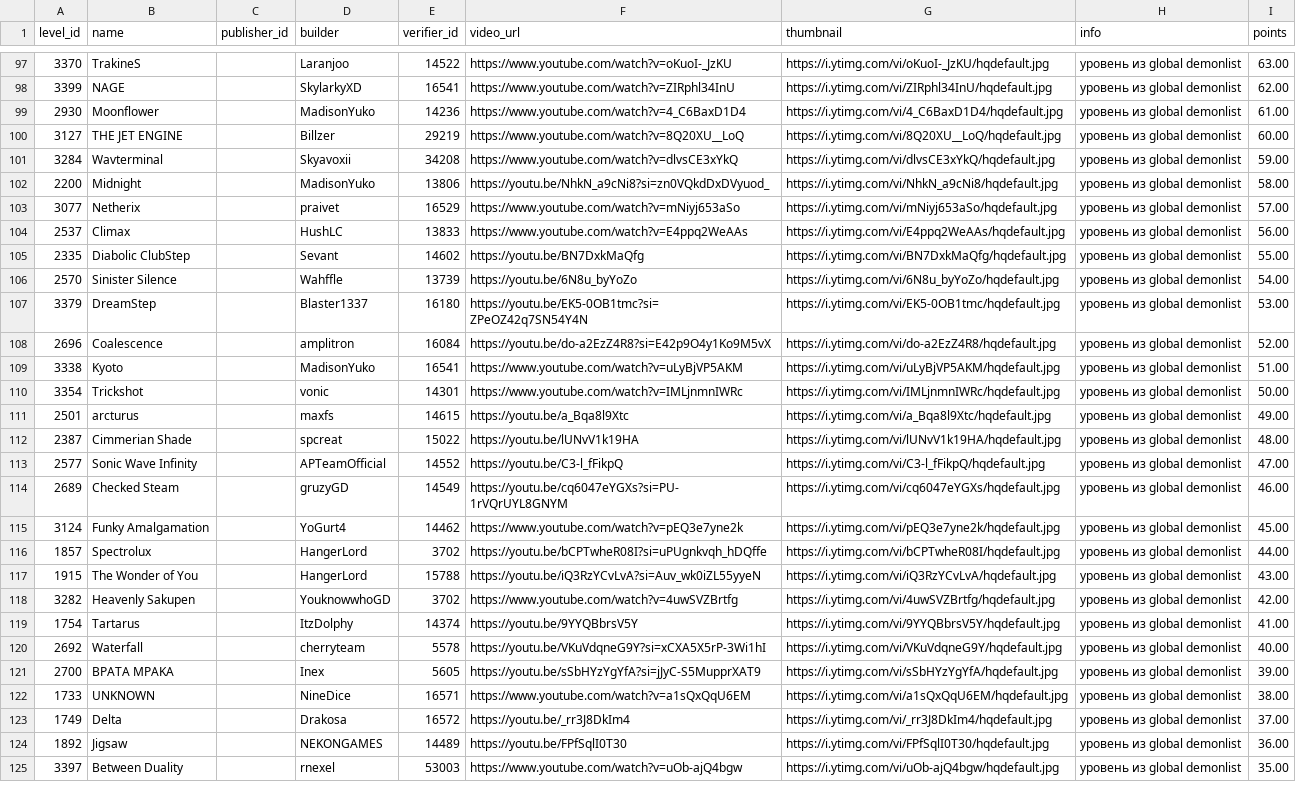
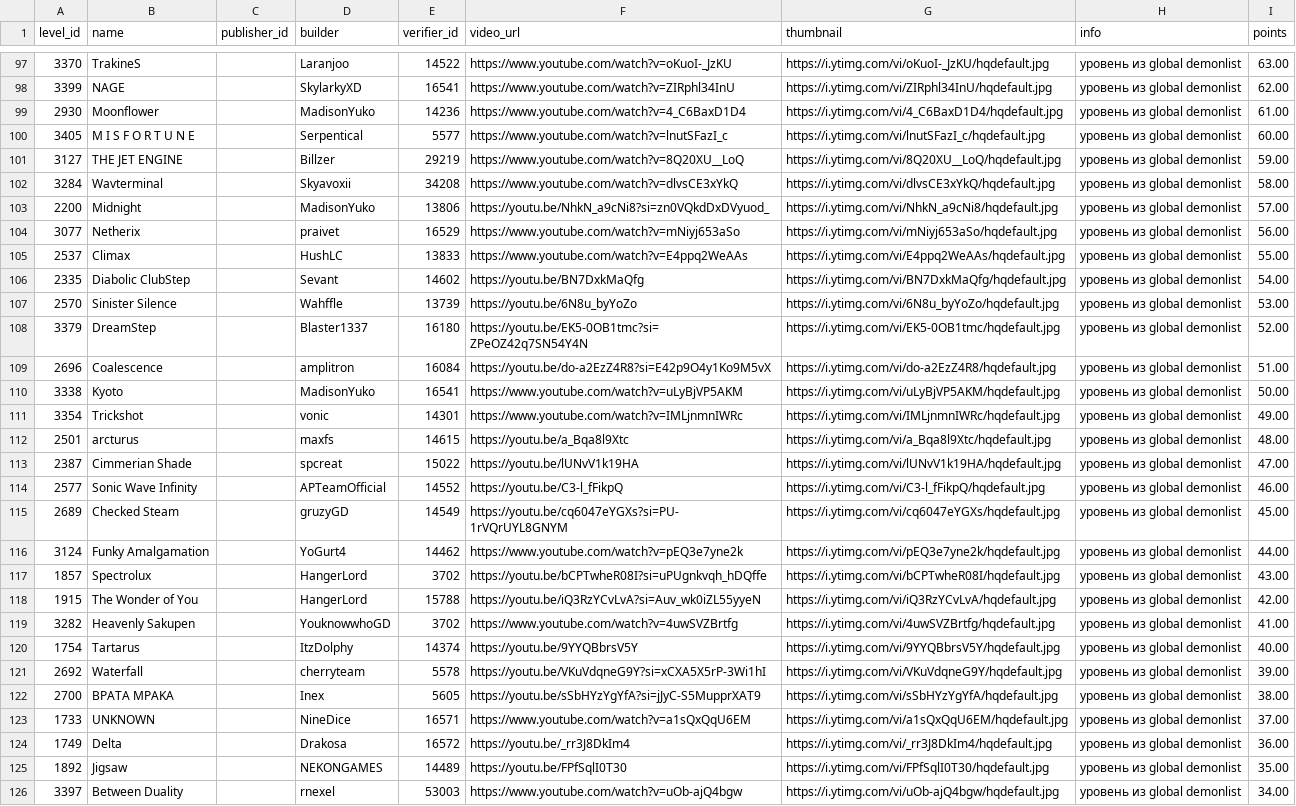
Before and after one commit to hertzzzzzz/h-cr, a CSV file: Levels.csv, drawn as a sheet; only a part is shown, gaps mark what is left out; addresses are those after the commit; the diff covers the shown part only; the diff names each change by its address in the sheet, - before the commit and + after, or states it on an @@ line.

```diff
--- a/Levels.csv
+++ b/Levels.csv
+row 100: 3405 | M I S F O R T U N E |  | Serpentical | 5577 | https://www.youtube.com/watch?v=lnutSFazI_c | https://i.ytimg.com/vi/lnutSFazI_c/hqdefault.jpg | уровень из global demonlist | 60.00
-I101 (points): 60.00
+I101 (points): 59.00
-I102 (points): 59.00
+I102 (points): 58.00
-I103 (points): 58.00
+I103 (points): 57.00
-I104 (points): 57.00
+I104 (points): 56.00
-I105 (points): 56.00
+I105 (points): 55.00
-I106 (points): 55.00
+I106 (points): 54.00
-I107 (points): 54.00
+I107 (points): 53.00
-I108 (points): 53.00
+I108 (points): 52.00
-I109 (points): 52.00
+I109 (points): 51.00
-I110 (points): 51.00
+I110 (points): 50.00
-I111 (points): 50.00
+I111 (points): 49.00
-I112 (points): 49.00
+I112 (points): 48.00
-I113 (points): 48.00
+I113 (points): 47.00
-I114 (points): 47.00
+I114 (points): 46.00
-I115 (points): 46.00
+I115 (points): 45.00
-I116 (points): 45.00
+I116 (points): 44.00
-I117 (points): 44.00
+I117 (points): 43.00
-I118 (points): 43.00
+I118 (points): 42.00
-I119 (points): 42.00
+I119 (points): 41.00
-I120 (points): 41.00
+I120 (points): 40.00
-I121 (points): 40.00
+I121 (points): 39.00
-I122 (points): 39.00
+I122 (points): 38.00
-I123 (points): 38.00
+I123 (points): 37.00
-I124 (points): 37.00
+I124 (points): 36.00
-I125 (points): 36.00
+I125 (points): 35.00
-I126 (points): 35.00
+I126 (points): 34.00
```
Also changed, not shown: 87 edited cells elsewhere in this file, Players.csv, Records.csv.
